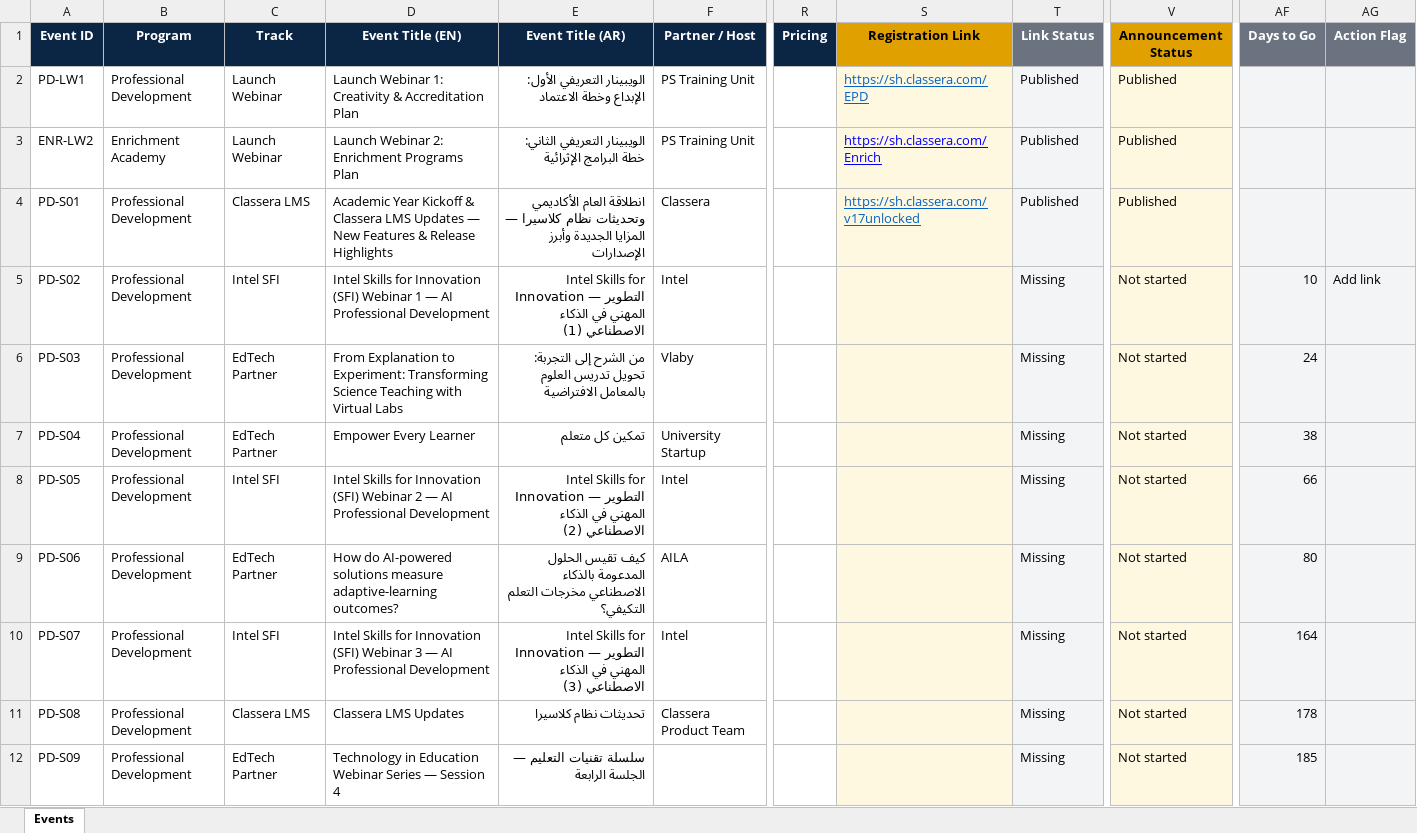
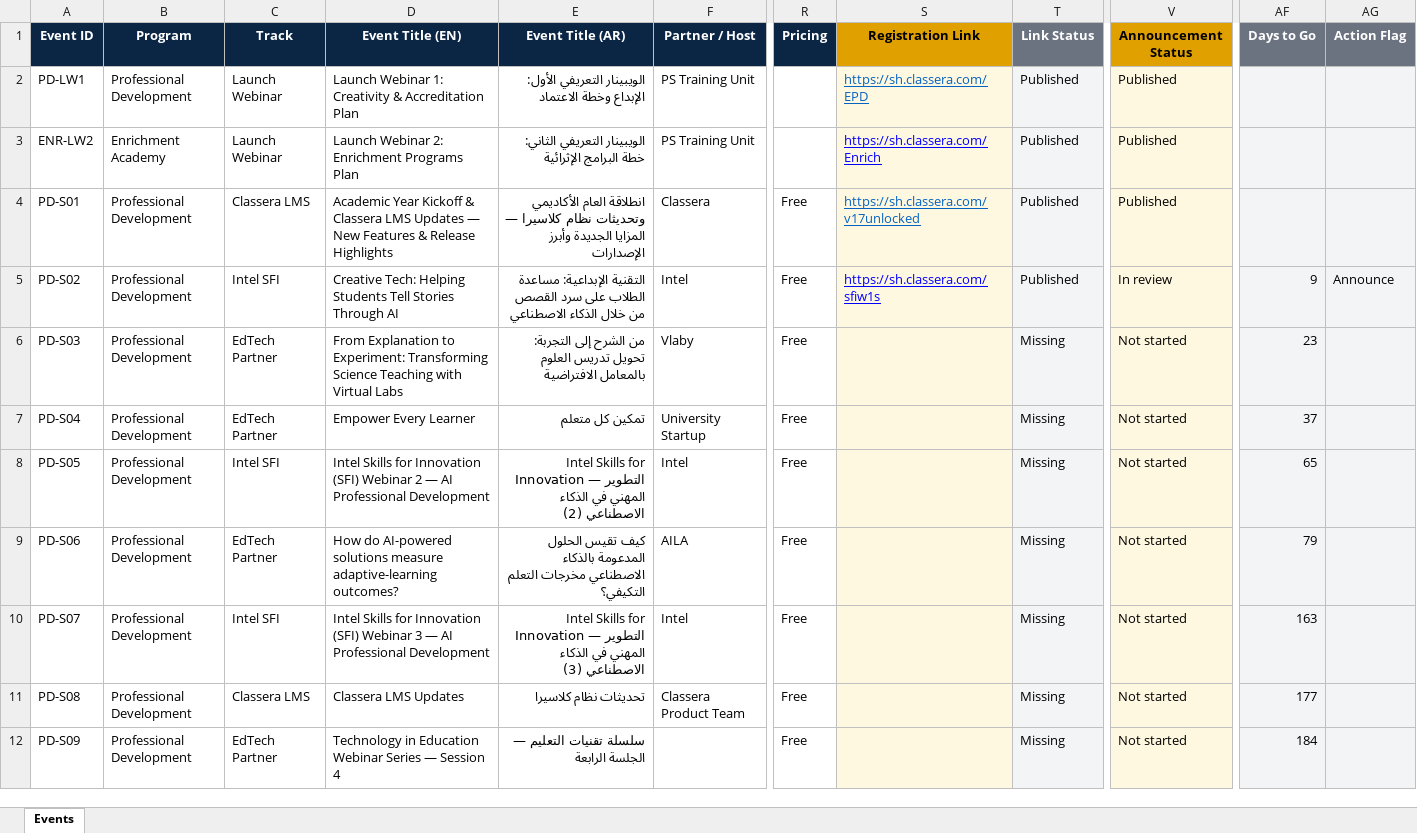
Before and after one commit to Msaserag/Classera_EPD, an Excel workbook: events-tracker.xlsx, sheet Events, drawn as a sheet; only a part is shown, gaps mark what is left out; values as stored, in another font and other column widths than the file's, no borders; conditional formats and table styles not drawn; the diff covers the shown part only; the diff names each change by its address in the sheet, - before the commit and + after, or states it on an @@ line.

```diff
--- a/events-tracker.xlsx (sheet Events)
+++ b/events-tracker.xlsx (sheet Events)
-R4:R12 (Pricing): (empty)
+R4:R12 (Pricing): Free
-D5 (Event Title (EN)): Intel Skills for Innovation (SFI) Webinar 1 — AI Professional Development
+D5 (Event Title (EN)): Creative Tech: Helping Students Tell Stories Through AI
-E5 (Event Title (AR)): Intel Skills for Innovation — التطوير المهني في الذكاء الاصطناعي (1)
+E5 (Event Title (AR)): التقنية الإبداعية: مساعدة الطلاب على سرد القصص من خلال الذكاء الاصطناعي
-S5 (Registration Link): (empty)
+S5 (Registration Link): https://sh.classera.com/sfiw1s
-T5 (Link Status): Missing
+T5 (Link Status): Published
-V5 (Announcement Status): Not started
+V5 (Announcement Status): In review
-AF5 (Days to Go): 10
+AF5 (Days to Go): 9
-AG5 (Action Flag): Add link
+AG5 (Action Flag): Announce
-AF6 (Days to Go): 24
+AF6 (Days to Go): 23
-AF7 (Days to Go): 38
+AF7 (Days to Go): 37
-AF8 (Days to Go): 66
+AF8 (Days to Go): 65
-AF9 (Days to Go): 80
+AF9 (Days to Go): 79
-AF10 (Days to Go): 164
+AF10 (Days to Go): 163
-AF11 (Days to Go): 178
+AF11 (Days to Go): 177
-AF12 (Days to Go): 185
+AF12 (Days to Go): 184
```
Also changed, not shown: 81 edited cells elsewhere in this sheet.
